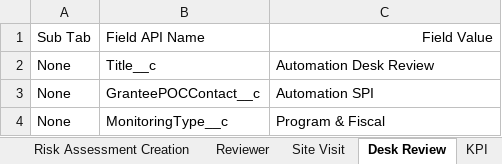
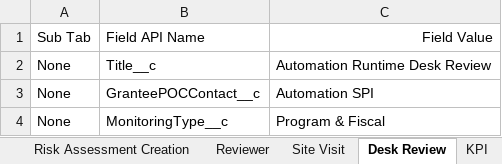
Before and after one commit to DilipHatagale-REISys/govgrants-framework-automation-fw-classic-flows, an Excel workbook: src/main/resources/Award_Field_Values.xlsx, sheet Desk Review, drawn as a sheet; values as stored, in another font and other column widths than the file's, no borders; the diff names each change by its address in the sheet, - before the commit and + after, or states it on an @@ line.

```diff
--- a/src/main/resources/Award_Field_Values.xlsx (sheet Desk Review)
+++ b/src/main/resources/Award_Field_Values.xlsx (sheet Desk Review)
-C2: Automation Desk Review
+C2: Automation Runtime Desk Review
```
Also changed, not shown: sheet Site Visit, sheet Payment_Request_Wt_Frequency, sheet Progress Report Schedule_FDM, sheet Progress Report Error, sheet Progress Report MoreThanOneyear, sheet ProgressReportQuartelyReporting, 22 more sheets, other sheet tabs, src/main/resources/SiteVisit_Field_Values.xlsx, 1 other file.
